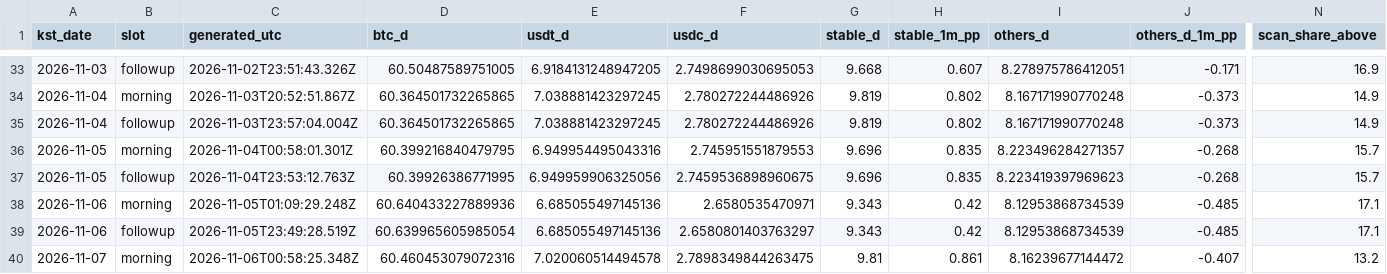
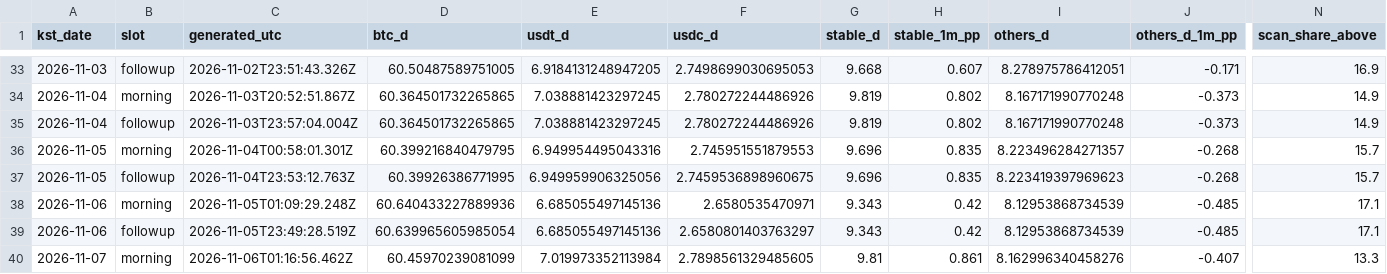
Before and after one commit to tlzkrh1029/daily-crypto-briefing, a CSV file: data/log.csv, drawn as a sheet; only a part is shown, gaps mark what is left out; the diff names each change by its address in the sheet, - before the commit and + after, or states it on an @@ line.

```diff
--- a/data/log.csv
+++ b/data/log.csv
-C40 (generated_utc): 2026-11-06T00:58:25.348Z
+C40 (generated_utc): 2026-11-06T01:16:56.462Z
-D40 (btc_d): 60.460453079072316
+D40 (btc_d): 60.45970239081099
-E40 (usdt_d): 7.020060514494578
+E40 (usdt_d): 7.019973352113984
-F40 (usdc_d): 2.7898349844263475
+F40 (usdc_d): 2.7898561329485605
-I40 (others_d): 8.16239677144472
+I40 (others_d): 8.162996340458276
-N40 (scan_share_above): 13.2
+N40 (scan_share_above): 13.3
```
Also changed, not shown: 4 other files.
